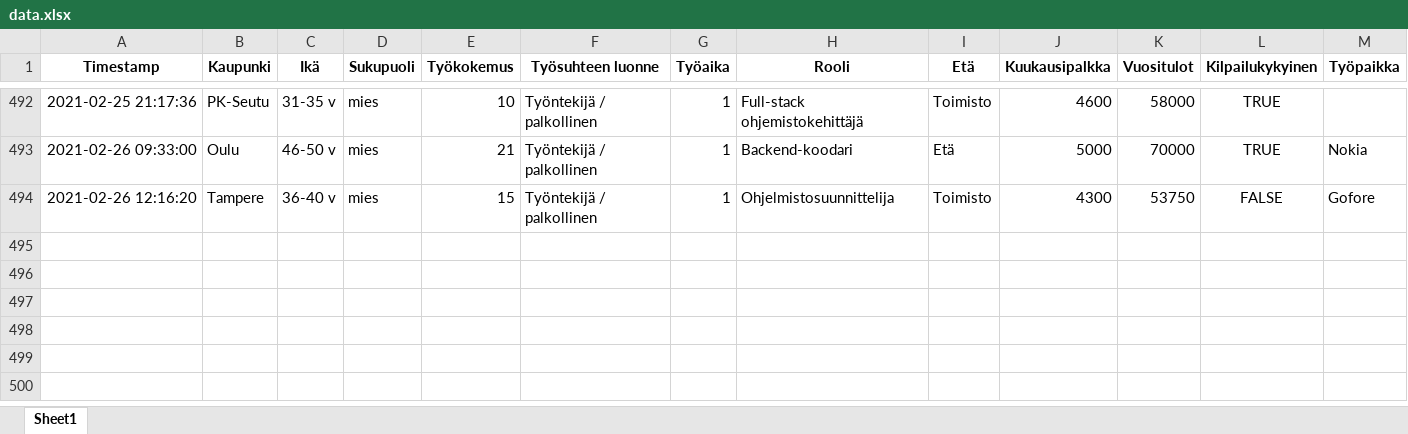
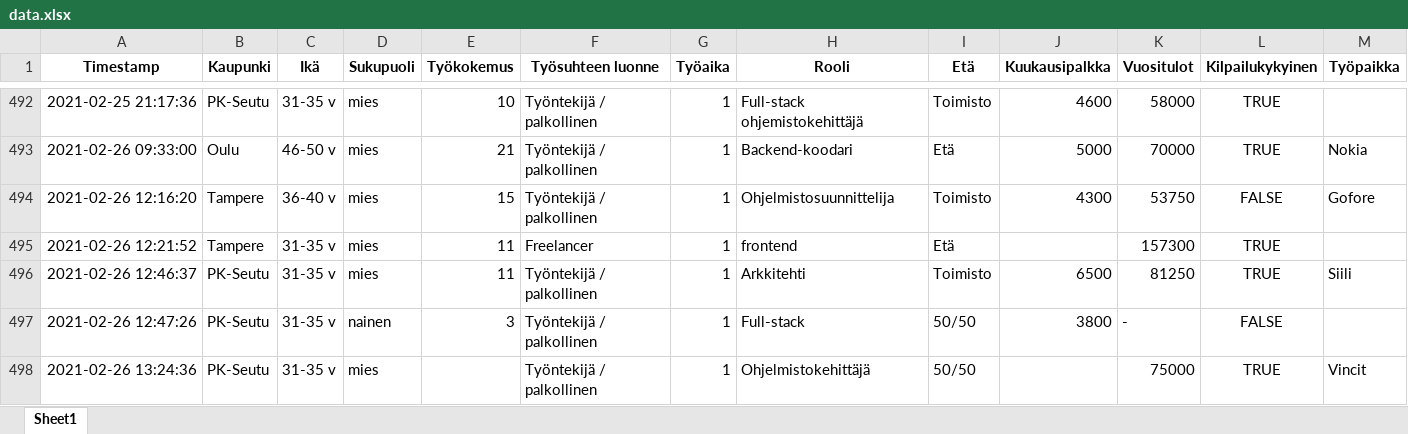
Before and after one commit to koodiklinikka/palkkakysely, an Excel workbook: data.xlsx, sheet Sheet1, drawn as a sheet; only a part is shown, gaps mark what is left out; values as stored, in another font and other column widths than the file's, no borders; rows hold the shown columns only; the diff names each change by its address in the sheet, - before the commit and + after, or states it on an @@ line.

```diff
--- a/data.xlsx (sheet Sheet1)
+++ b/data.xlsx (sheet Sheet1)
+row 495: 2021-02-26 12:21:52 | Tampere | 31-35 v | mies | 11 | Freelancer | 1 | frontend | Etä |  | 157300 | TRUE
+row 496: 2021-02-26 12:46:37 | PK-Seutu | 31-35 v | mies | 11 | Työntekijä / palkollinen | 1 | Arkkitehti | Toimisto | 6500 | 81250 | TRUE | Siili
+row 497: 2021-02-26 12:47:26 | PK-Seutu | 31-35 v | nainen | 3 | Työntekijä / palkollinen | 1 | Full-stack | 50/50 | 3800 | - | FALSE
+row 498: 2021-02-26 13:24:36 | PK-Seutu | 31-35 v | mies |  | Työntekijä / palkollinen | 1 | Ohjelmistokehittäjä | 50/50 |  | 75000 | TRUE | Vincit
```
Also changed, not shown: raw.xlsx, 7 other files.
